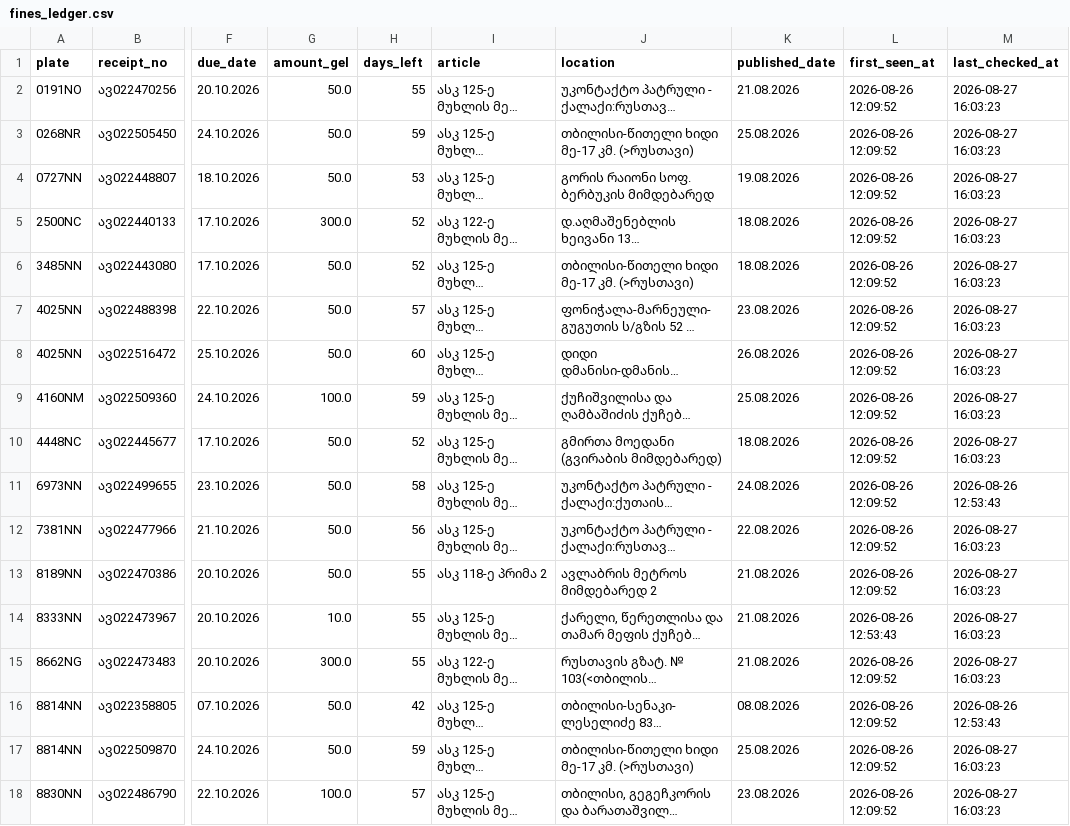
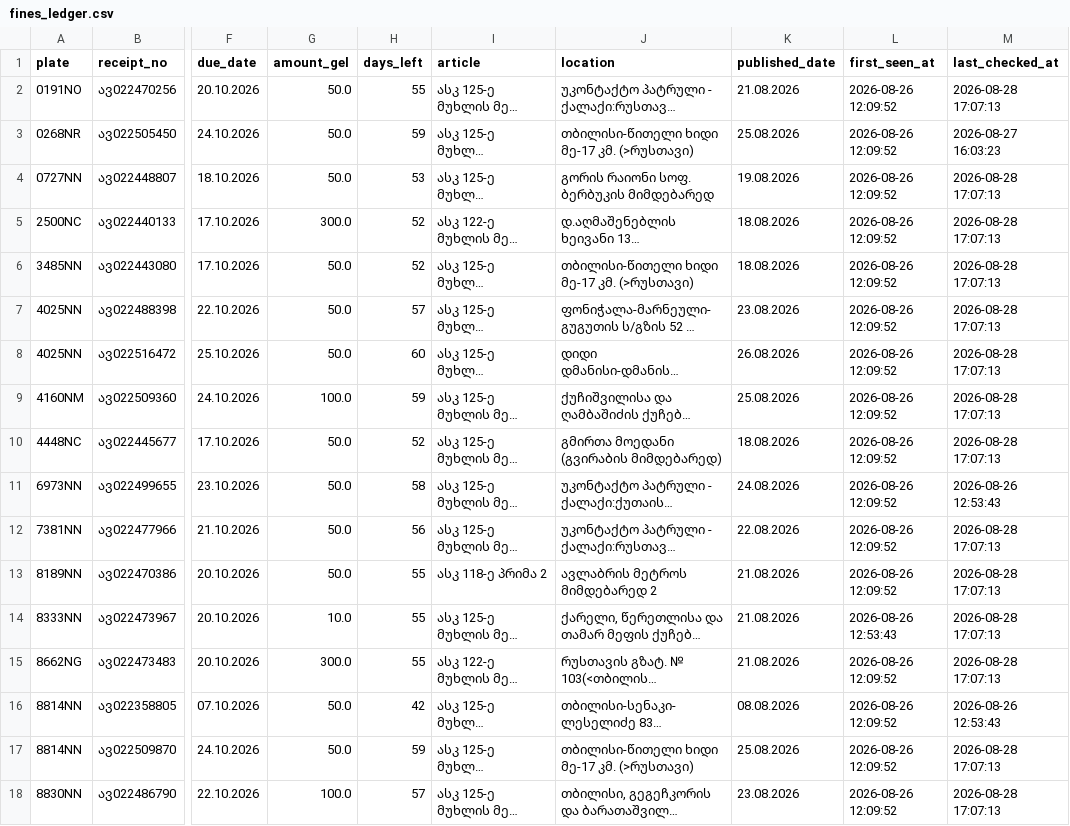
Before and after one commit to scythhe/car_fines, a CSV file: fines_ledger.csv, drawn as a sheet; only a part is shown, gaps mark what is left out; long unchanged cells end in …; the diff names each change by its address in the sheet, - before the commit and + after, or states it on an @@ line.

```diff
--- a/fines_ledger.csv
+++ b/fines_ledger.csv
-M2 (last_checked_at): 2026-08-27 16:03:23
+M2 (last_checked_at): 2026-08-28 17:07:13
-M4:M10 (last_checked_at): 2026-08-27 16:03:23
+M4:M10 (last_checked_at): 2026-08-28 17:07:13
-M12:M15 (last_checked_at): 2026-08-27 16:03:23
+M12:M15 (last_checked_at): 2026-08-28 17:07:13
-M17:M18 (last_checked_at): 2026-08-27 16:03:23
+M17:M18 (last_checked_at): 2026-08-28 17:07:13
```
